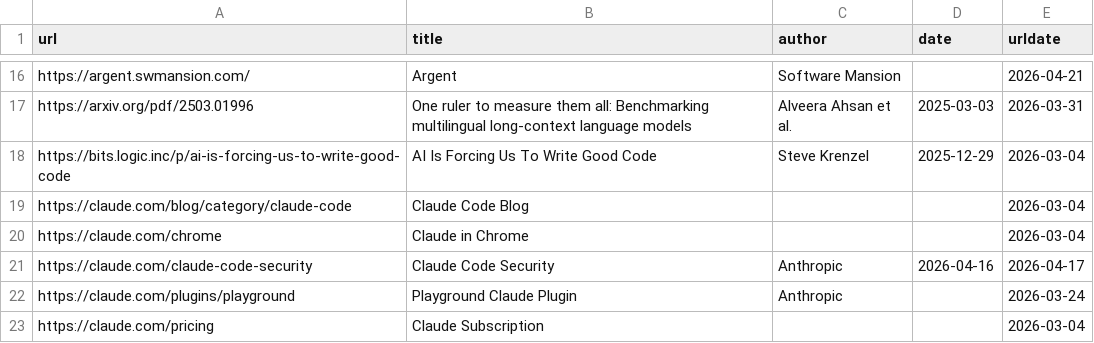
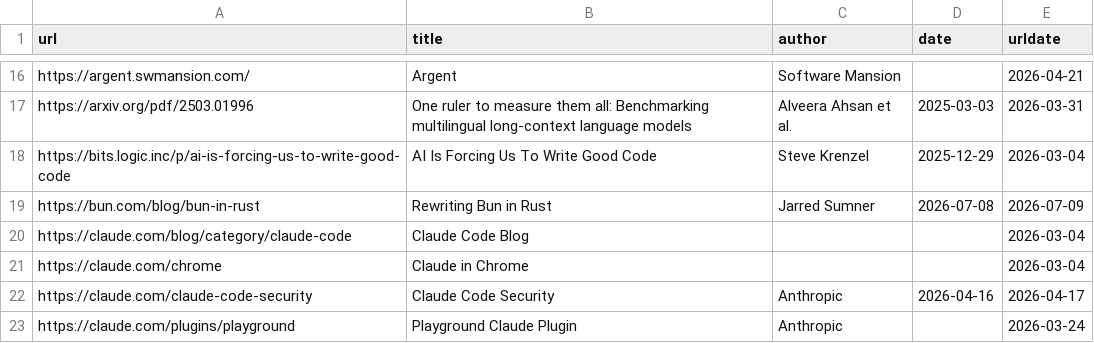
Before and after one commit to software-mansion/agentic-engineering, a CSV file: src/data/links.csv, drawn as a sheet; only a part is shown, gaps mark what is left out; the shorter side is filled out with more unchanged rows.

```diff
--- a/src/data/links.csv
+++ b/src/data/links.csv
@@ -18,2 +18,3 @@ https://arxiv.org/pdf/2503.01996,One ruler to measure them all: Benchmarking mul
 https://bits.logic.inc/p/ai-is-forcing-us-to-write-good-code,AI Is Forcing Us To Write Good Code,Steve Krenzel,2025-12-29,2026-03-04
+https://bun.com/blog/bun-in-rust,Rewriting Bun in Rust,Jarred Sumner,2026-07-08,2026-07-09
 https://claude.com/blog/category/claude-code,Claude Code Blog,,,2026-03-04
```
Also changed, not shown: 2 other files.
